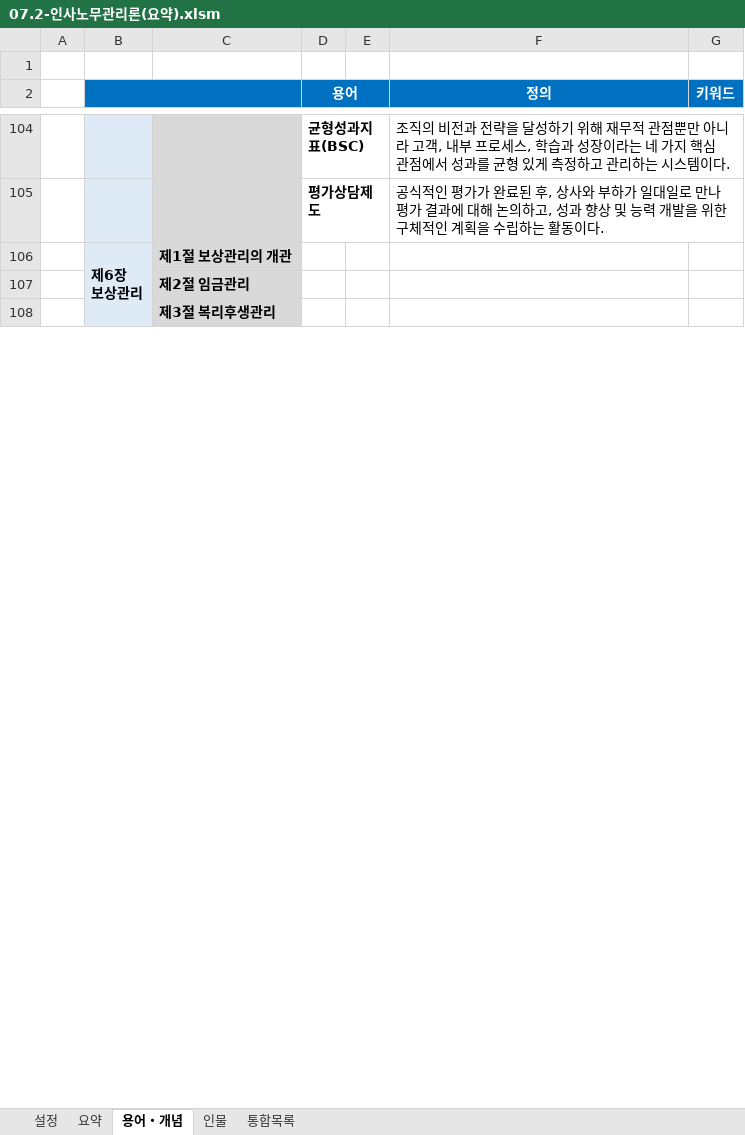
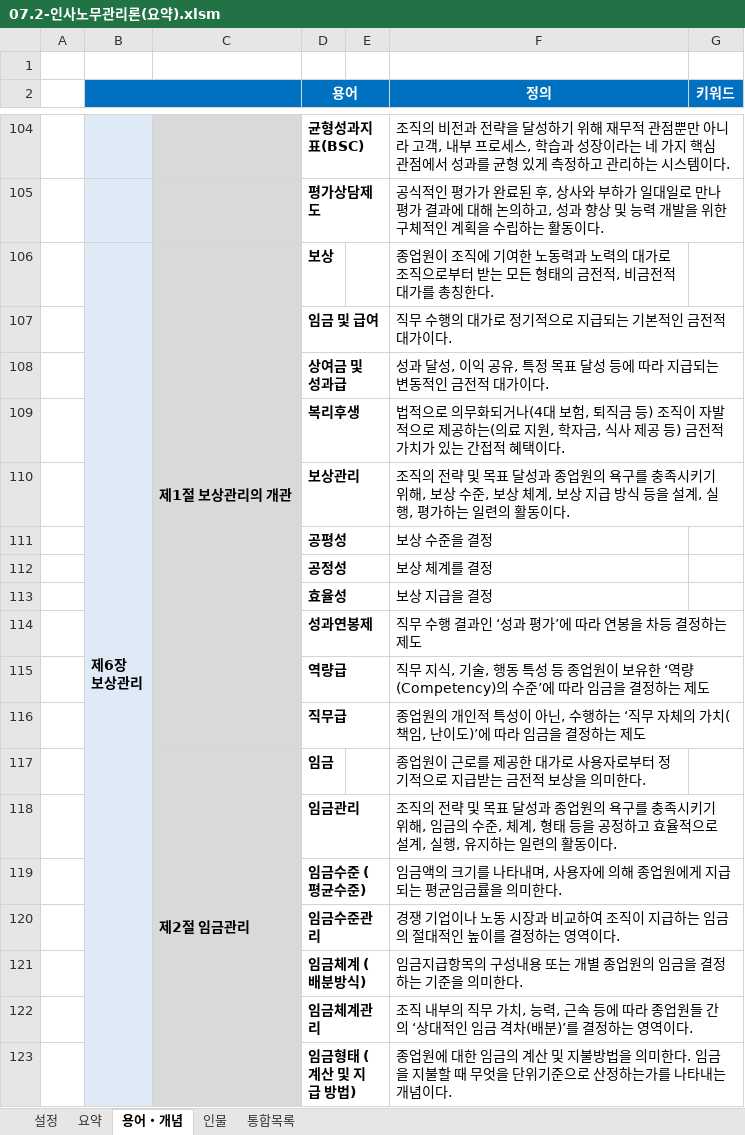
Before and after one commit to aeugo/StudyCPLA, an Excel workbook: 2-02.인사노무관리론/00.통합(XLS)/07.2-인사노무관리론(요약).xlsm, sheet 용어・개념, drawn as a sheet; only a part is shown, gaps mark what is left out; values as stored, in another font and other column widths than the file's, no borders; conditional formats not drawn; removed rows and columns are numbered as before the commit, all else as after; the diff covers the shown part only; the diff names each change by its address in the sheet, - before the commit and + after, or states it on an @@ line.

Commit message:
2026.03.28. 인사노무관리론 회독

```diff
--- a/2-02.인사노무관리론/00.통합(XLS)/07.2-인사노무관리론(요약).xlsm (sheet 용어・개념)
+++ b/2-02.인사노무관리론/00.통합(XLS)/07.2-인사노무관리론(요약).xlsm (sheet 용어・개념)
+C106:C116 merged
-D106 (용어): (empty)
+D106 (용어): 보상
-F106 (정의): (empty)
+F106 (정의): 종업원이 조직에 기여한 노동력과 노력의 대가로 조직으로부터 받는 모든 형태의 금전적, 비금전적 대가를 총칭한다.
-row 107:  |  | 제2절 임금관리
-row 108:  |  | 제3절 복리후생관리
+row 107:  |  |  | 임금 및 급여 |  | 직무 수행의 대가로 정기적으로 지급되는 기본적인 금전적 대가이다.
+row 108:  |  |  | 상여금 및 성과급 |  | 성과 달성, 이익 공유, 특정 목표 달성 등에 따라 지급되는 변동적인 금전적 대가이다.
+row 109:  |  |  | 복리후생 |  | 법적으로 의무화되거나(4대 보험, 퇴직금 등) 조직이 자발적으로 제공하는(의료 지원, 학자금, 식사 제공 등) 금전적 가치가 있는 간접적 혜택이다.
+row 110:  |  |  | 보상관리 |  | 조직의 전략 및 목표 달성과 종업원의 욕구를 충족시키기 위해, 보상 수준, 보상 체계, 보상 지급 방식 등을 설계, 실행, 평가하는 일련의 활동이다.
+row 111:  |  |  | 공평성 |  | 보상 수준을 결정
+row 112:  |  |  | 공정성 |  | 보상 체계를 결정
+row 113:  |  |  | 효율성 |  | 보상 지급을 결정
+row 114:  |  |  | 성과연봉제 |  | 직무 수행 결과인 ‘성과 평가’에 따라 연봉을 차등 결정하는 제도
+row 115:  |  |  | 역량급 |  | 직무 지식, 기술, 행동 특성 등 종업원이 보유한 ‘역량(Competency)의 수준’에 따라 임금을 결정하는 제도
+row 116:  |  |  | 직무급 |  | 종업원의 개인적 특성이 아닌, 수행하는 ‘직무 자체의 가치(책임, 난이도)’에 따라 임금을 결정하는 제도
+row 117:  |  | 제2절 임금관리 | 임금 |  | 종업원이 근로를 제공한 대가로 사용자로부터 정기적으로 지급받는 금전적 보상을 의미한다.
+row 118:  |  |  | 임금관리 |  | 조직의 전략 및 목표 달성과 종업원의 욕구를 충족시키기 위해, 임금의 수준, 체계, 형태 등을 공정하고 효율적으로 설계, 실행, 유지하는 일련의 활동이다.
+row 119:  |  |  | 임금수준 (평균수준) |  | 임금액의 크기를 나타내며, 사용자에 의해 종업원에게 지급되는 평균임금률을 의미한다.
+row 120:  |  |  | 임금수준관리 |  | 경쟁 기업이나 노동 시장과 비교하여 조직이 지급하는 임금의 절대적인 높이를 결정하는 영역이다.
+row 121:  |  |  | 임금체계 (배분방식) |  | 임금지급항목의 구성내용 또는 개별 종업원의 임금을 결정하는 기준을 의미한다.
+row 122:  |  |  | 임금체계관리 |  | 조직 내부의 직무 가치, 능력, 근속 등에 따라 종업원들 간의 ‘상대적인 임금 격차(배분)’를 결정하는 영역이다.
+row 123:  |  |  | 임금형태 (계산 및 지급 방법) |  | 종업원에 대한 임금의 계산 및 지불방법을 의미한다. 임금을 지불할 때 무엇을 단위기준으로 산정하는가를 나타내는 개념이다.
```
Also changed, not shown: 25 added rows elsewhere in this sheet, sheet 통합목록, 2-01.노동법/00.통합(XLS)/06.2-노동법(요약).xlsm, 2-03.행정쟁송법/00.통합(XLS)/08.2-행정쟁송법(요약).xlsm, 24 other files.
